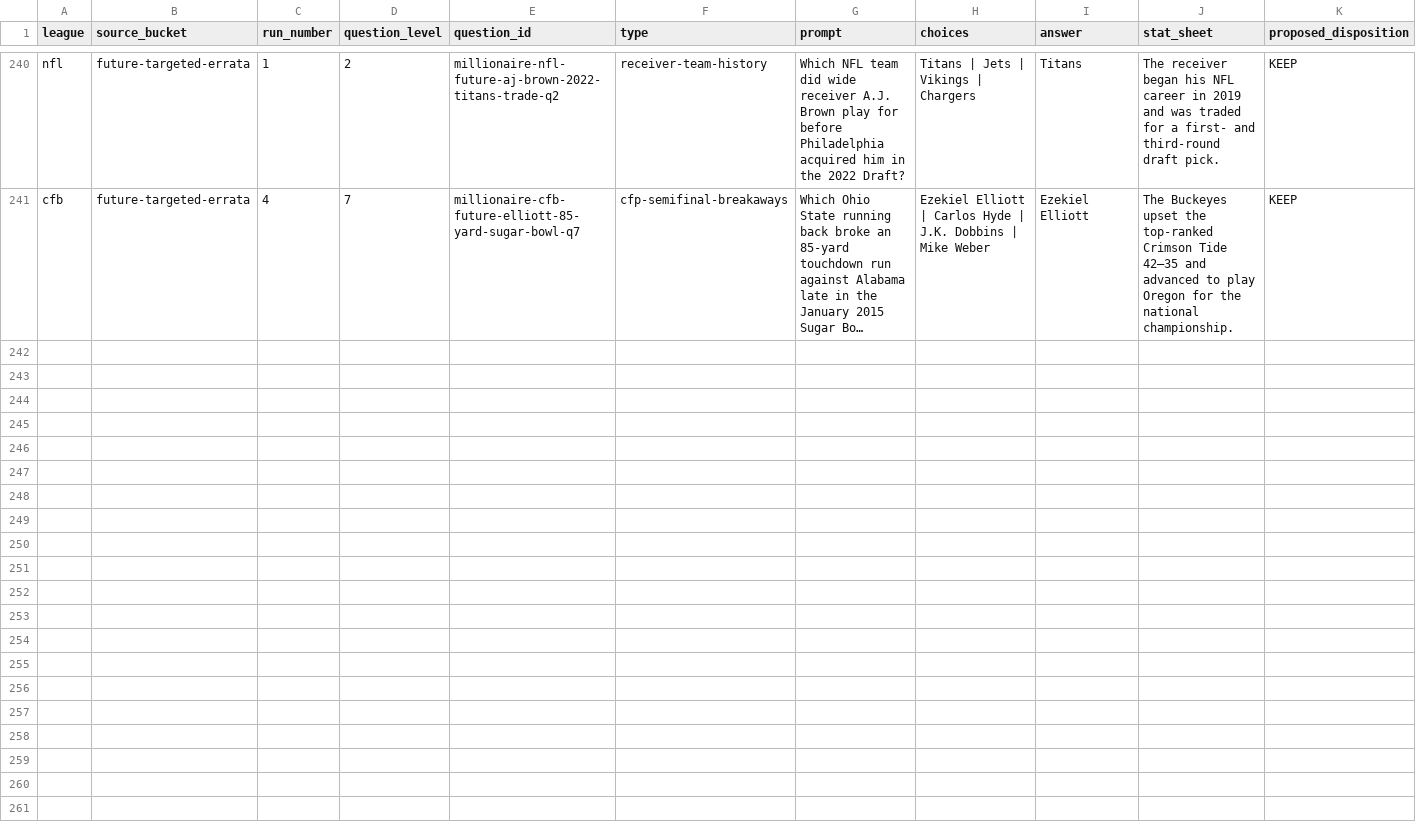
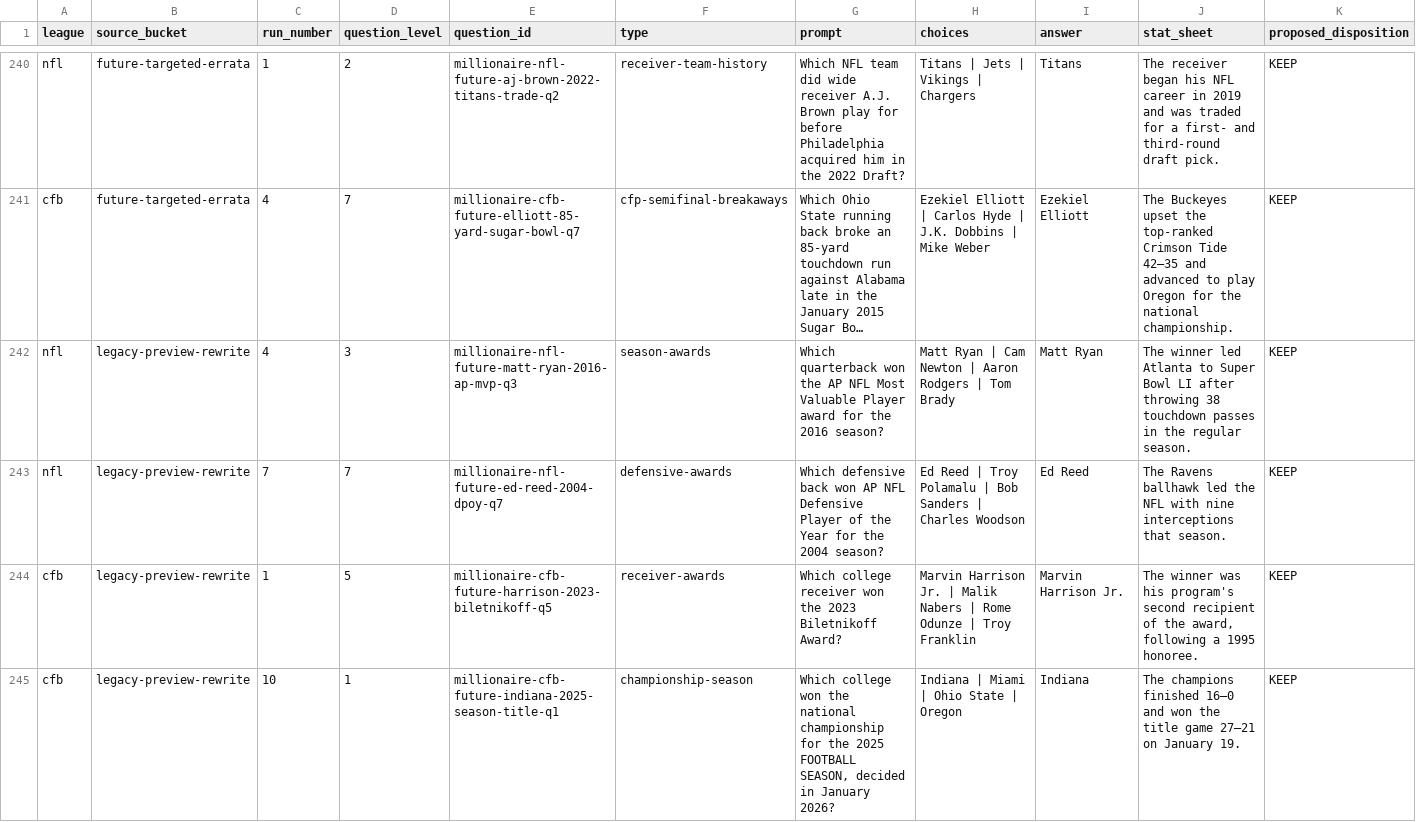
Before and after one commit to codyking0602/Octagon-HQ, a CSV file: docs/audits/millionaire-future-candidate-disposition-ledger-20261025.csv, drawn as a sheet; only a part is shown, gaps mark what is left out; long unchanged cells end in …; rows hold the shown columns only; the diff names each change by its address in the sheet, - before the commit and + after, or states it on an @@ line.

Commit message:
editorial(millionaire): repair four retained legacy preview facts and test coverage

```diff
--- a/docs/audits/millionaire-future-candidate-disposition-ledger-20261025.csv
+++ b/docs/audits/millionaire-future-candidate-disposition-ledger-20261025.csv
+row 242: nfl | legacy-preview-rewrite | 4 | 3 | millionaire-nfl-future-matt-ryan-2016-ap-mvp-q3 | season-awards | Which quarterback won the AP NFL Most Valuable Player award for the 2016 season? | Matt Ryan | Cam Newton | Aaron Rodgers | Tom Brady | Matt Ryan | The winner led Atlanta to Super Bowl LI after throwing 38 touchdown passes in the regular season. | KEEP
+row 243: nfl | legacy-preview-rewrite | 7 | 7 | millionaire-nfl-future-ed-reed-2004-dpoy-q7 | defensive-awards | Which defensive back won AP NFL Defensive Player of the Year for the 2004 season? | Ed Reed | Troy Polamalu | Bob Sanders | Charles Woodson | Ed Reed | The Ravens ballhawk led the NFL with nine interceptions that season. | KEEP
+row 244: cfb | legacy-preview-rewrite | 1 | 5 | millionaire-cfb-future-harrison-2023-biletnikoff-q5 | receiver-awards | Which college receiver won the 2023 Biletnikoff Award? | Marvin Harrison Jr. | Malik Nabers | Rome Odunze | Troy Franklin | Marvin Harrison Jr. | The winner was his program's second recipient of the award, following a 1995 honoree. | KEEP
+row 245: cfb | legacy-preview-rewrite | 10 | 1 | millionaire-cfb-future-indiana-2025-season-title-q1 | championship-season | Which college won the national championship for the 2025 FOOTBALL SEASON, decided in January 2026? | Indiana | Miami | Ohio State | Oregon | Indiana | The champions finished 16–0 and won the title game 27–21 on January 19. | KEEP
```
Also changed, not shown: 3 other files.
